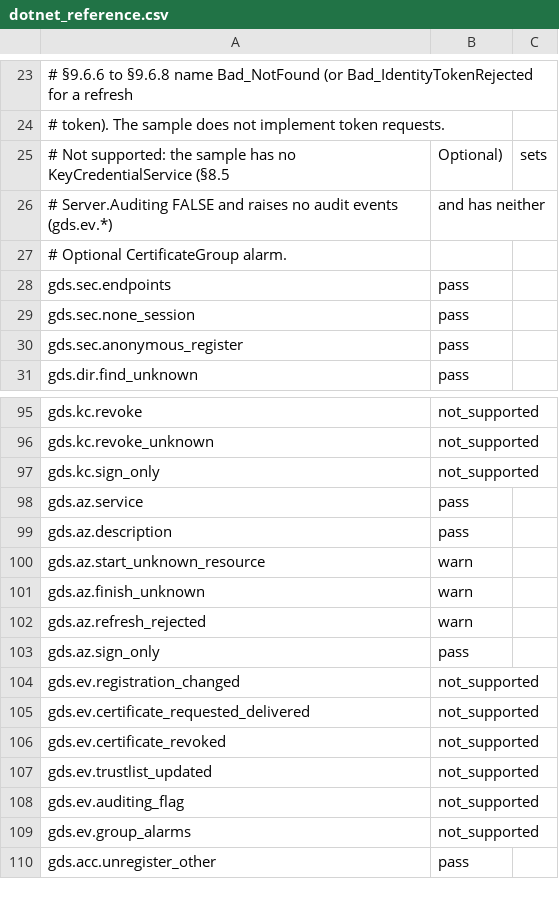
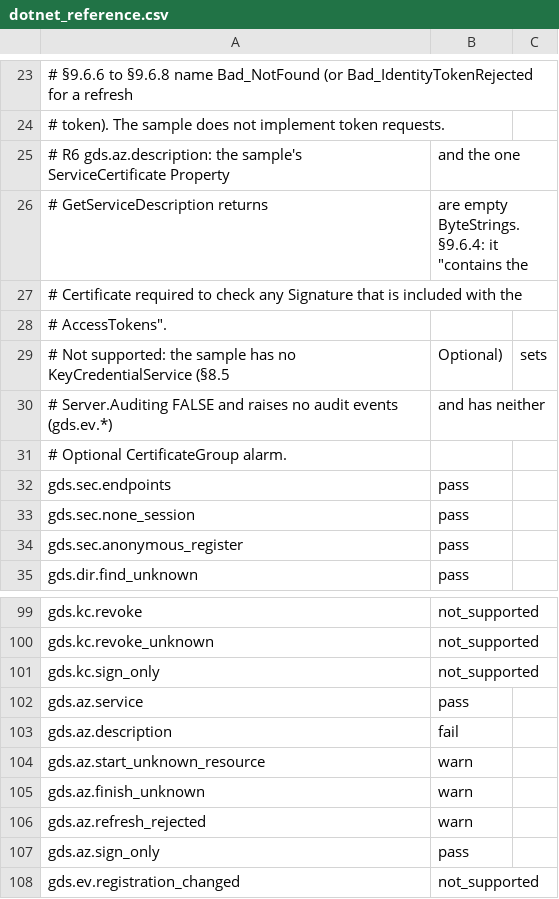
Before and after one commit to Eliasny/OpenGDS, a CSV file: tools/auditor/profile_gds/expected/dotnet_reference.csv, drawn as a sheet; only a part is shown, gaps mark what is left out; the shorter side is filled out with more unchanged rows.

```diff
--- a/tools/auditor/profile_gds/expected/dotnet_reference.csv
+++ b/tools/auditor/profile_gds/expected/dotnet_reference.csv
@@ -24,2 +24,6 @@
 #      token). The sample does not implement token requests.
+#   R6 gds.az.description: the sample's ServiceCertificate Property, and the one
+#      GetServiceDescription returns, are empty ByteStrings. §9.6.4: it "contains the
+#      Certificate required to check any Signature that is included with the
+#      AccessTokens".
 #   Not supported: the sample has no KeyCredentialService (§8.5, Optional), sets
@@ -98,3 +102,3 @@ gds.kc.sign_only,not_supported
 gds.az.service,pass
-gds.az.description,pass
+gds.az.description,fail
 gds.az.start_unknown_resource,warn
```
Also changed, not shown: 1 other file.
